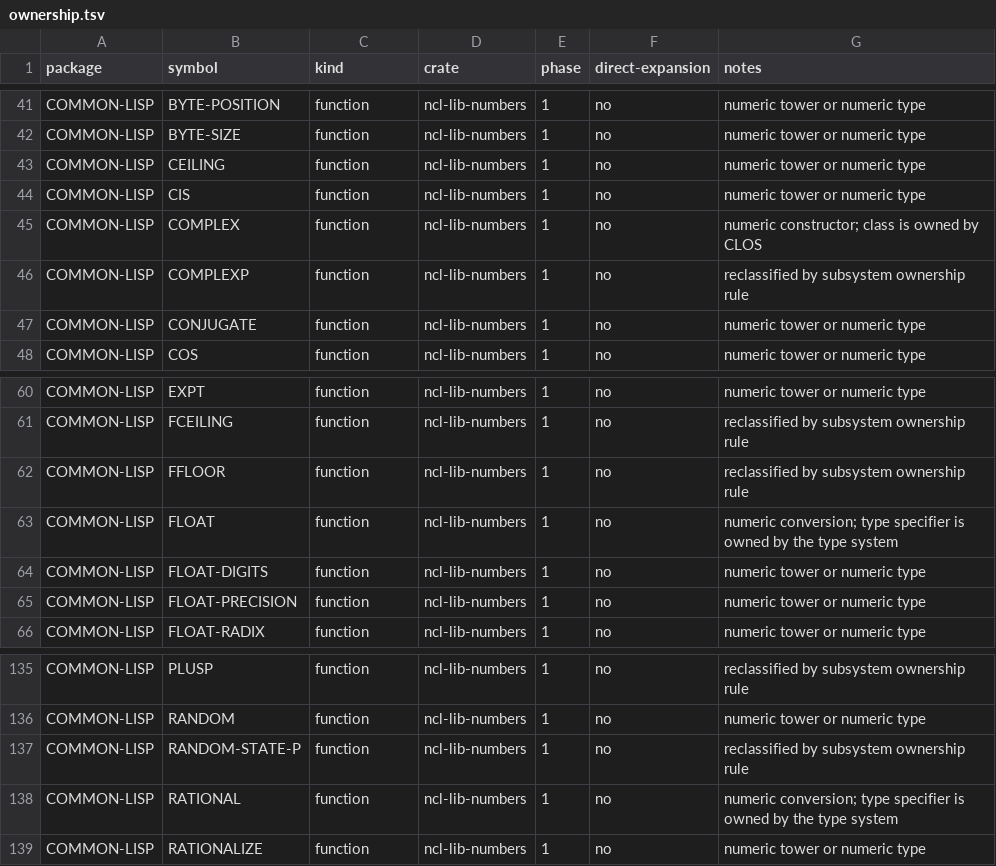
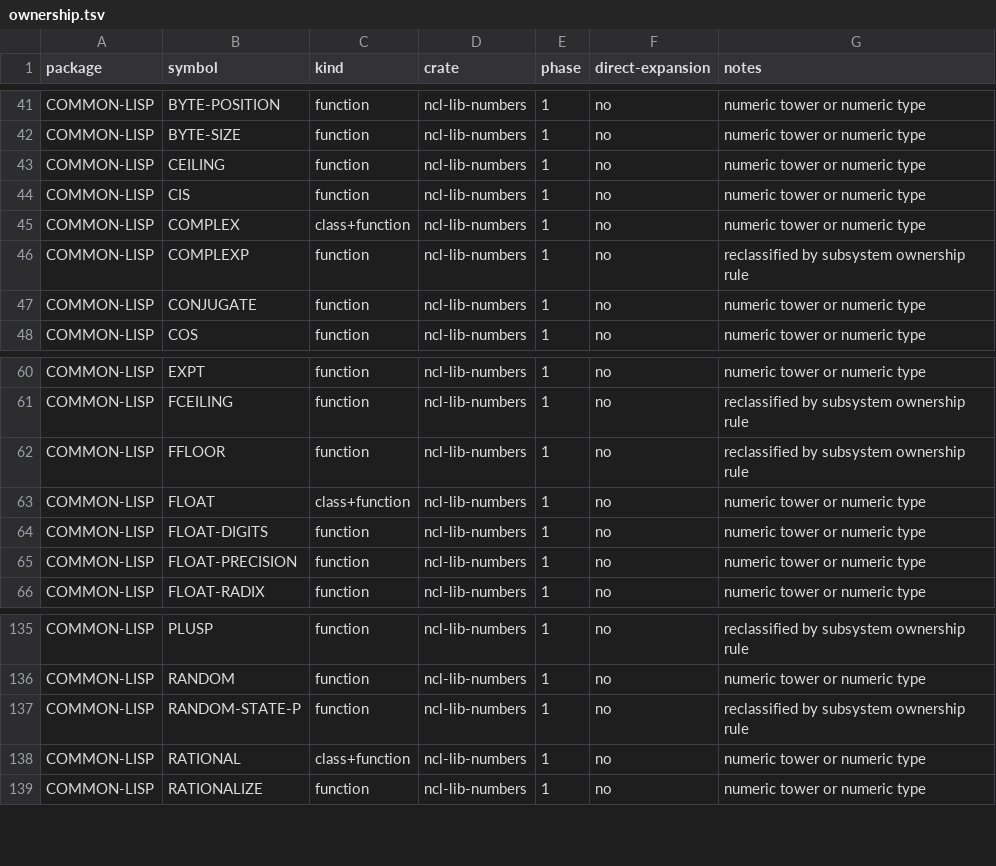
Before and after one commit to nerima-lisp/ncl, a TSV file: packages/lib/numbers/ownership.tsv, drawn as a sheet; only a part is shown, gaps mark what is left out.

```diff
--- a/packages/lib/numbers/ownership.tsv
+++ b/packages/lib/numbers/ownership.tsv
@@ -44,3 +44,3 @@ COMMON-LISP	CEILING	function	ncl-lib-numbers	1	no	numeric tower or numeric type
 COMMON-LISP	CIS	function	ncl-lib-numbers	1	no	numeric tower or numeric type
-COMMON-LISP	COMPLEX	function	ncl-lib-numbers	1	no	numeric constructor; class is owned by CLOS
+COMMON-LISP	COMPLEX	class+function	ncl-lib-numbers	1	no	numeric tower or numeric type
 COMMON-LISP	COMPLEXP	function	ncl-lib-numbers	1	no	reclassified by subsystem ownership rule
@@ -62,3 +62,3 @@ COMMON-LISP	FCEILING	function	ncl-lib-numbers	1	no	reclassified by subsystem own
 COMMON-LISP	FFLOOR	function	ncl-lib-numbers	1	no	reclassified by subsystem ownership rule
-COMMON-LISP	FLOAT	function	ncl-lib-numbers	1	no	numeric conversion; type specifier is owned by the type system
+COMMON-LISP	FLOAT	class+function	ncl-lib-numbers	1	no	numeric tower or numeric type
 COMMON-LISP	FLOAT-DIGITS	function	ncl-lib-numbers	1	no	numeric tower or numeric type
@@ -137,3 +137,3 @@ COMMON-LISP	RANDOM	function	ncl-lib-numbers	1	no	numeric tower or numeric type
 COMMON-LISP	RANDOM-STATE-P	function	ncl-lib-numbers	1	no	reclassified by subsystem ownership rule
-COMMON-LISP	RATIONAL	function	ncl-lib-numbers	1	no	numeric conversion; type specifier is owned by the type system
+COMMON-LISP	RATIONAL	class+function	ncl-lib-numbers	1	no	numeric tower or numeric type
 COMMON-LISP	RATIONALIZE	function	ncl-lib-numbers	1	no	numeric tower or numeric type
```
Also changed, not shown: 6 other files.
